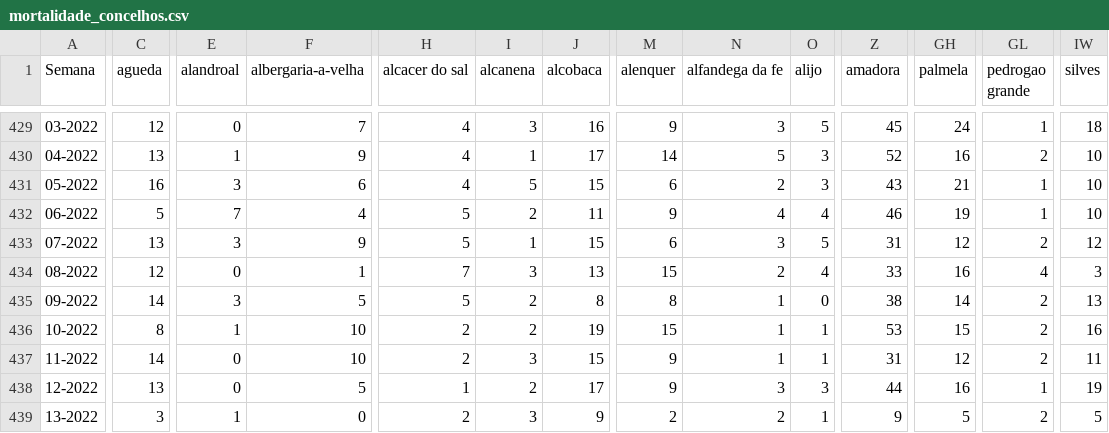
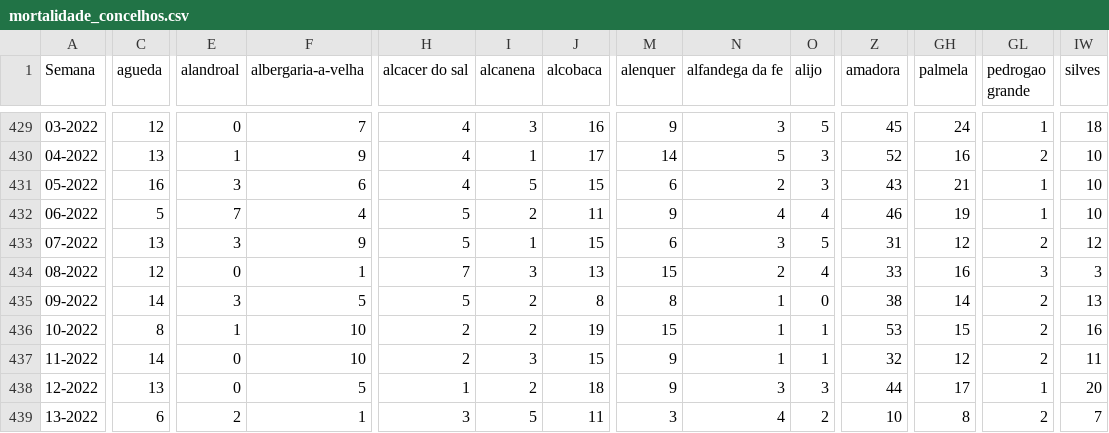
Before and after one commit to dssg-pt/dados-SICOeVM, a CSV file: mortalidade_concelhos.csv, drawn as a sheet; only a part is shown, gaps mark what is left out; the diff covers the shown part only; the diff names each change by its address in the sheet, - before the commit and + after, or states it on an @@ line.

```diff
--- a/mortalidade_concelhos.csv
+++ b/mortalidade_concelhos.csv
-GL434 (pedrogao grande): 4
+GL434 (pedrogao grande): 3
-Z437 (amadora): 31
+Z437 (amadora): 32
-J438 (alcobaca): 17
+J438 (alcobaca): 18
-GH438 (palmela): 16
+GH438 (palmela): 17
-IW438 (silves): 19
+IW438 (silves): 20
-C439 (agueda): 3
+C439 (agueda): 6
-E439 (alandroal): 1
+E439 (alandroal): 2
-F439 (albergaria-a-velha): 0
+F439 (albergaria-a-velha): 1
-H439 (alcacer do sal): 2
+H439 (alcacer do sal): 3
-I439 (alcanena): 3
+I439 (alcanena): 5
-J439 (alcobaca): 9
+J439 (alcobaca): 11
-M439 (alenquer): 2
+M439 (alenquer): 3
-N439 (alfandega da fe): 2
+N439 (alfandega da fe): 4
-O439 (alijo): 1
+O439 (alijo): 2
-Z439 (amadora): 9
+Z439 (amadora): 10
-GH439 (palmela): 5
+GH439 (palmela): 8
-IW439 (silves): 5
+IW439 (silves): 7
```
Also changed, not shown: 151 edited cells elsewhere in this file, 3 other files.
